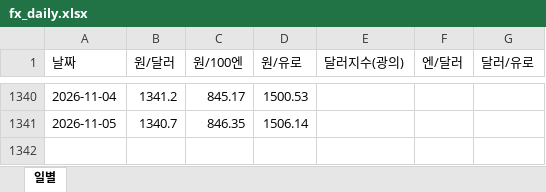
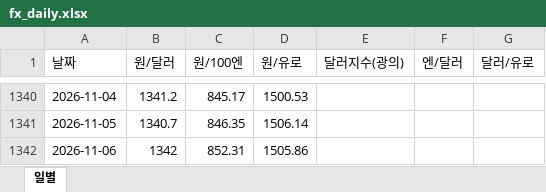
Before and after one commit to rhddyd12345678-blip/macro-econ-tracker, an Excel workbook: site/data/downloads/fx_daily.xlsx, sheet 일별, drawn as a sheet; only a part is shown, gaps mark what is left out; values as stored, in another font and other column widths than the file's, no borders; the diff names each change by its address in the sheet, - before the commit and + after, or states it on an @@ line.

```diff
--- a/site/data/downloads/fx_daily.xlsx (sheet 일별)
+++ b/site/data/downloads/fx_daily.xlsx (sheet 일별)
+row 1342: 2026-11-06 | 1342 | 852.31 | 1505.86
```
Also changed, not shown: site/data/downloads/france.xlsx, site/data/downloads/fx_monthly.xlsx, 14 other files.
